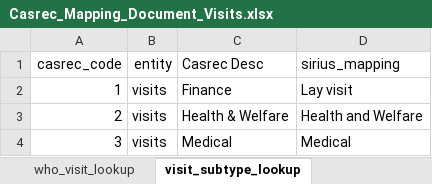
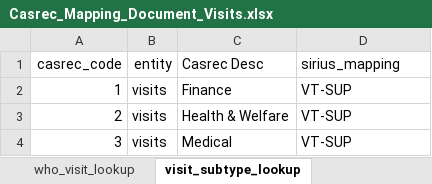
Before and after one commit to uk-gov-mirror/ministryofjustice.opg-data-casrec-migration-mappings, an Excel workbook: mapping_spreadsheet/Casrec_Mapping_Document_Visits.xlsx, sheet visit_subtype_lookup, drawn as a sheet; values as stored, in another font and other column widths than the file's, no borders; the diff names each change by its address in the sheet, - before the commit and + after, or states it on an @@ line.

Commit message:
visits file

```diff
--- a/mapping_spreadsheet/Casrec_Mapping_Document_Visits.xlsx (sheet visit_subtype_lookup)
+++ b/mapping_spreadsheet/Casrec_Mapping_Document_Visits.xlsx (sheet visit_subtype_lookup)
-D2 (sirius_mapping): Lay visit
+D2 (sirius_mapping): VT-SUP
-D3 (sirius_mapping): Health and Welfare
+D3 (sirius_mapping): VT-SUP
-D4 (sirius_mapping): Medical
+D4 (sirius_mapping): VT-SUP
```
Also changed, not shown: sheet visit_type_lookup, sheet visits.
